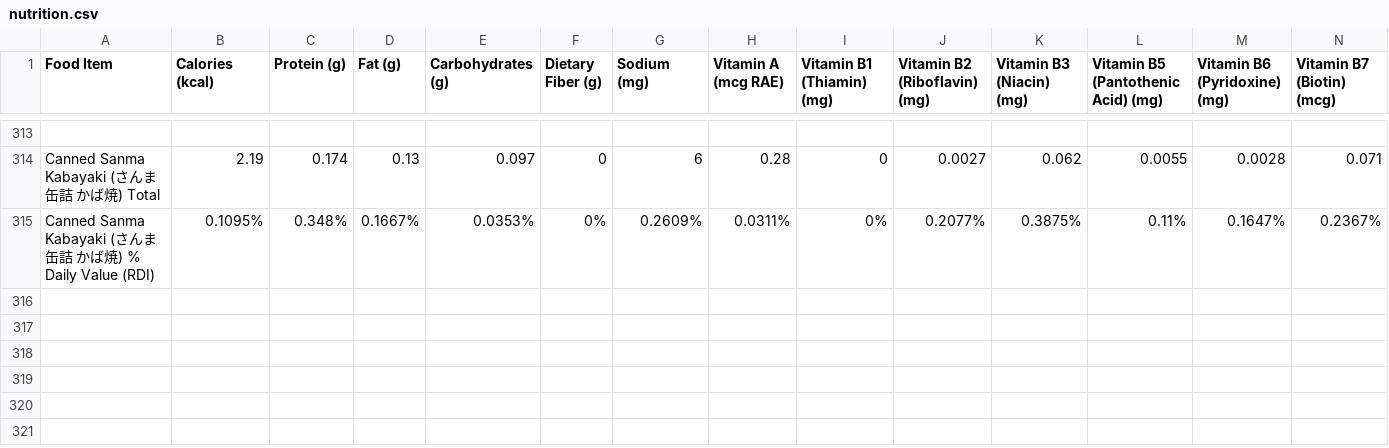
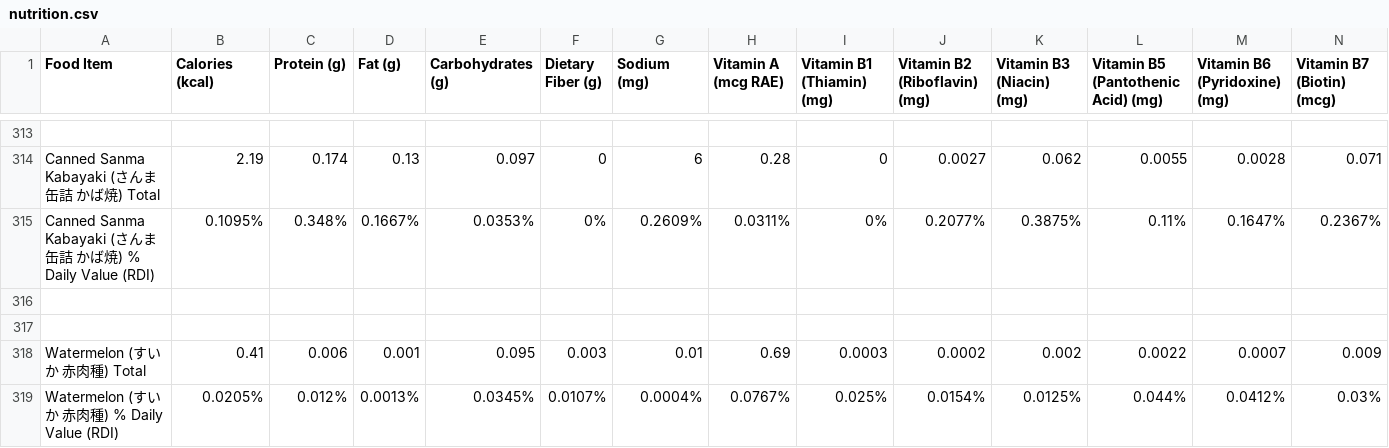
Before and after one commit to natoen/nutrition, a CSV file: nutrition.csv, drawn as a sheet; only a part is shown, gaps mark what is left out; rows hold the shown columns only; the diff names each change by its address in the sheet, - before the commit and + after, or states it on an @@ line.

Commit message:
add watermelon

```diff
--- a/nutrition.csv
+++ b/nutrition.csv
+row 316: (empty)
+row 317: (empty)
+row 318: Watermelon (すいか 赤肉種) Total | 0.41 | 0.006 | 0.001 | 0.095 | 0.003 | 0.01 | 0.69 | 0.0003 | 0.0002 | 0.002 | 0.0022 | 0.0007 | 0.009
+row 319: Watermelon (すいか 赤肉種) % Daily Value (RDI) | 0.0205% | 0.012% | 0.0013% | 0.0345% | 0.0107% | 0.0004% | 0.0767% | 0.025% | 0.0154% | 0.0125% | 0.044% | 0.0412% | 0.03%
```
Also changed, not shown: 2 other files.
